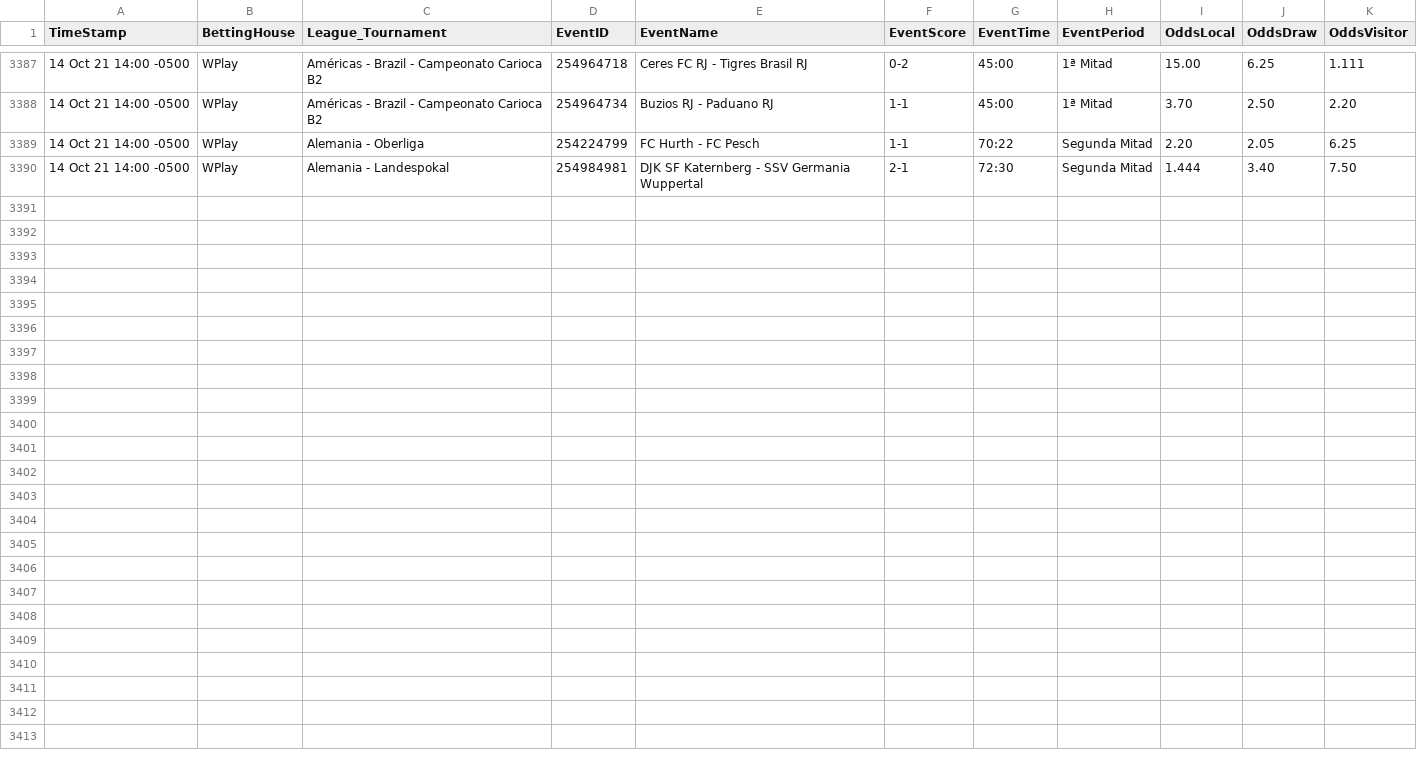
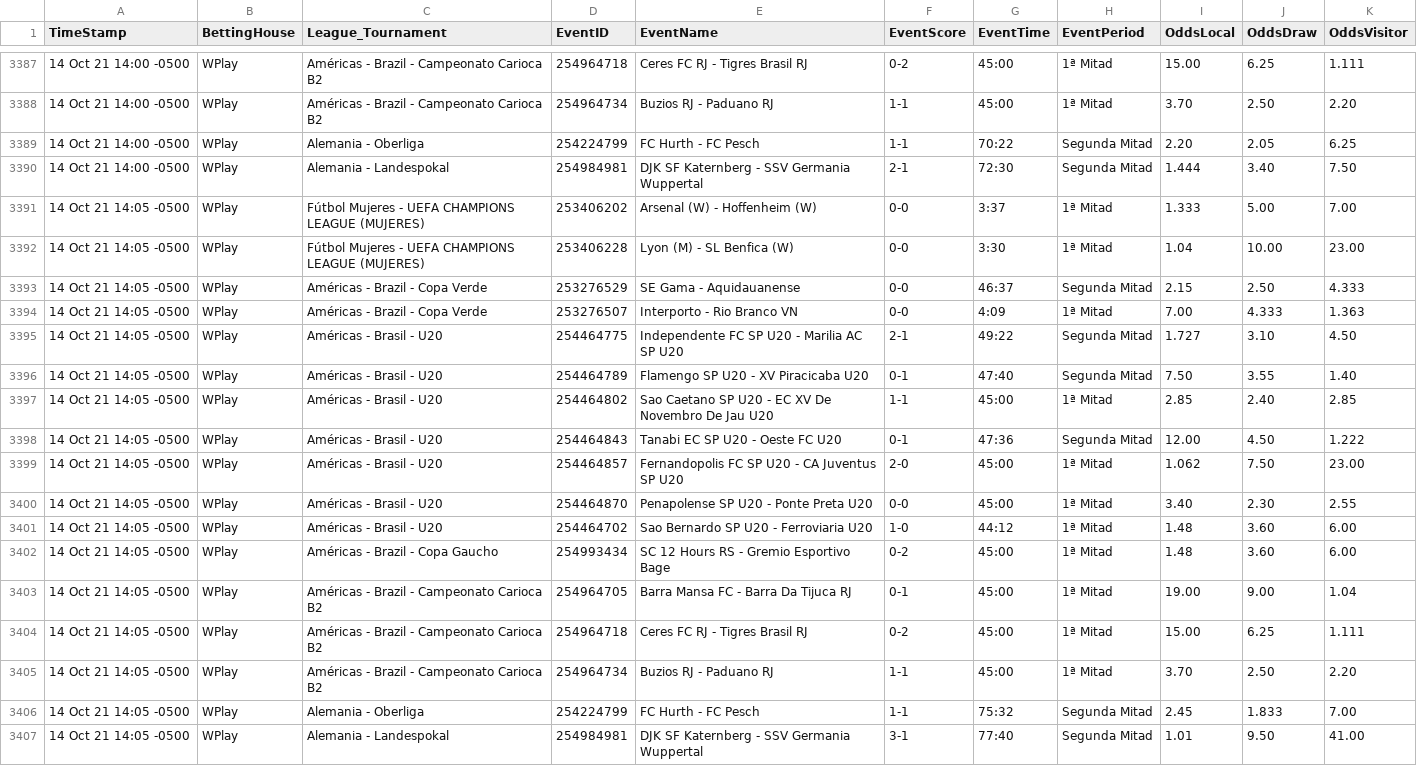
Before and after one commit to cjgorricho/curso-golang, a CSV file: pruebas/colly/FOOT-live-data.csv, drawn as a sheet; only a part is shown, gaps mark what is left out.

Commit message:
update FOOT data

```diff
--- a/pruebas/colly/FOOT-live-data.csv
+++ b/pruebas/colly/FOOT-live-data.csv
@@ -3390 +3390,18 @@ TimeStamp,BettingHouse,League_Tournament,EventID,EventName,EventScore,EventTime,
 14 Oct 21 14:00 -0500,WPlay,Alemania - Landespokal,254984981,DJK SF Katernberg - SSV Germania Wuppertal,2-1,72:30,Segunda Mitad,1.444,3.40,7.50
+14 Oct 21 14:05 -0500,WPlay,Fútbol Mujeres - UEFA CHAMPIONS LEAGUE (MUJERES),253406202,Arsenal (W) - Hoffenheim (W),0-0,3:37,1ª Mitad,1.333,5.00,7.00
+14 Oct 21 14:05 -0500,WPlay,Fútbol Mujeres - UEFA CHAMPIONS LEAGUE (MUJERES),253406228,Lyon (M) - SL Benfica (W),0-0,3:30,1ª Mitad,1.04,10.00,23.00
+14 Oct 21 14:05 -0500,WPlay,Américas - Brazil - Copa Verde,253276529,SE Gama - Aquidauanense,0-0,46:37,Segunda Mitad,2.15,2.50,4.333
+14 Oct 21 14:05 -0500,WPlay,Américas - Brazil - Copa Verde,253276507,Interporto - Rio Branco VN,0-0,4:09,1ª Mitad,7.00,4.333,1.363
+14 Oct 21 14:05 -0500,WPlay,Américas - Brasil - U20,254464775,Independente FC SP U20 - Marilia AC SP U20,2-1,49:22,Segunda Mitad,1.727,3.10,4.50
+14 Oct 21 14:05 -0500,WPlay,Américas - Brasil - U20,254464789,Flamengo SP U20 - XV Piracicaba U20,0-1,47:40,Segunda Mitad,7.50,3.55,1.40
+14 Oct 21 14:05 -0500,WPlay,Américas - Brasil - U20,254464802,Sao Caetano SP U20 - EC XV De Novembro De Jau U20,1-1,45:00,1ª Mitad,2.85,2.40,2.85
+14 Oct 21 14:05 -0500,WPlay,Américas - Brasil - U20,254464843,Tanabi EC SP U20 - Oeste FC U20,0-1,47:36,Segunda Mitad,12.00,4.50,1.222
+14 Oct 21 14:05 -0500,WPlay,Américas - Brasil - U20,254464857,Fernandopolis FC SP U20 - CA Juventus SP U20,2-0,45:00,1ª Mitad,1.062,7.50,23.00
+14 Oct 21 14:05 -0500,WPlay,Américas - Brasil - U20,254464870,Penapolense SP U20 - Ponte Preta U20,0-0,45:00,1ª Mitad,3.40,2.30,2.55
+14 Oct 21 14:05 -0500,WPlay,Américas - Brasil - U20,254464702,Sao Bernardo SP U20 - Ferroviaria U20,1-0,44:12,1ª Mitad,1.48,3.60,6.00
+14 Oct 21 14:05 -0500,WPlay,Américas - Brazil - Copa Gaucho,254993434,SC 12 Hours RS - Gremio Esportivo Bage,0-2,45:00,1ª Mitad,1.48,3.60,6.00
+14 Oct 21 14:05 -0500,WPlay,Américas - Brazil - Campeonato Carioca B2,254964705,Barra Mansa FC - Barra Da Tijuca RJ,0-1,45:00,1ª Mitad,19.00,9.00,1.04
+14 Oct 21 14:05 -0500,WPlay,Américas - Brazil - Campeonato Carioca B2,254964718,Ceres FC RJ - Tigres Brasil RJ,0-2,45:00,1ª Mitad,15.00,6.25,1.111
+14 Oct 21 14:05 -0500,WPlay,Américas - Brazil - Campeonato Carioca B2,254964734,Buzios RJ - Paduano RJ,1-1,45:00,1ª Mitad,3.70,2.50,2.20
+14 Oct 21 14:05 -0500,WPlay,Alemania - Oberliga,254224799,FC Hurth - FC Pesch,1-1,75:32,Segunda Mitad,2.45,1.833,7.00
+14 Oct 21 14:05 -0500,WPlay,Alemania - Landespokal,254984981,DJK SF Katernberg - SSV Germania Wuppertal,3-1,77:40,Segunda Mitad,1.01,9.50,41.00
```
